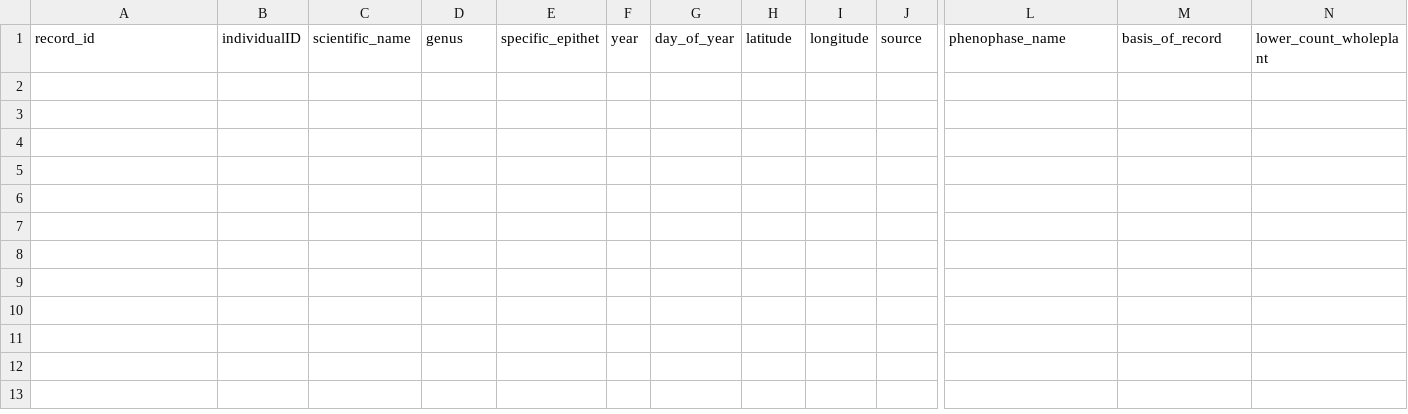
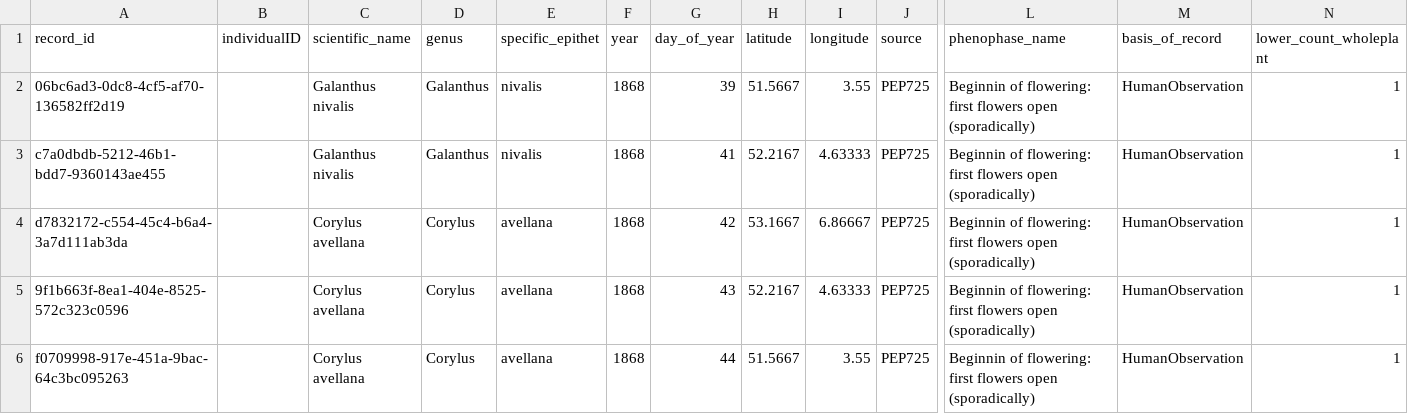
Before and after one commit to biocodellc/ppo-data-pipeline, a CSV file: test_data/pep725/output/output_csv/data.csv, drawn as a sheet; only a part is shown, gaps mark what is left out; rows hold the shown columns only; the diff names each change by its address in the sheet, - before the commit and + after, or states it on an @@ line.

```diff
--- a/test_data/pep725/output/output_csv/data.csv
+++ b/test_data/pep725/output/output_csv/data.csv
+row 2: 06bc6ad3-0dc8-4cf5-af70-136582ff2d19 |  | Galanthus nivalis | Galanthus | nivalis | 1868 | 39 | 51.5667 | 3.55 | PEP725 | Beginnin of flowering: first flowers open (sporadically) | HumanObservation | 1
+row 3: c7a0dbdb-5212-46b1-bdd7-9360143ae455 |  | Galanthus nivalis | Galanthus | nivalis | 1868 | 41 | 52.2167 | 4.63333 | PEP725 | Beginnin of flowering: first flowers open (sporadically) | HumanObservation | 1
+row 4: d7832172-c554-45c4-b6a4-3a7d111ab3da |  | Corylus avellana | Corylus | avellana | 1868 | 42 | 53.1667 | 6.86667 | PEP725 | Beginnin of flowering: first flowers open (sporadically) | HumanObservation | 1
+row 5: 9f1b663f-8ea1-404e-8525-572c323c0596 |  | Corylus avellana | Corylus | avellana | 1868 | 43 | 52.2167 | 4.63333 | PEP725 | Beginnin of flowering: first flowers open (sporadically) | HumanObservation | 1
+row 6: f0709998-917e-451a-9bac-64c3bc095263 |  | Corylus avellana | Corylus | avellana | 1868 | 44 | 51.5667 | 3.55 | PEP725 | Beginnin of flowering: first flowers open (sporadically) | HumanObservation | 1
```
Also changed, not shown: test_data/herbarium/output/output_csv/data.csv, test_data/npn/output/output_reasoned_csv/data_1.ttl.csv, 26 other files.
